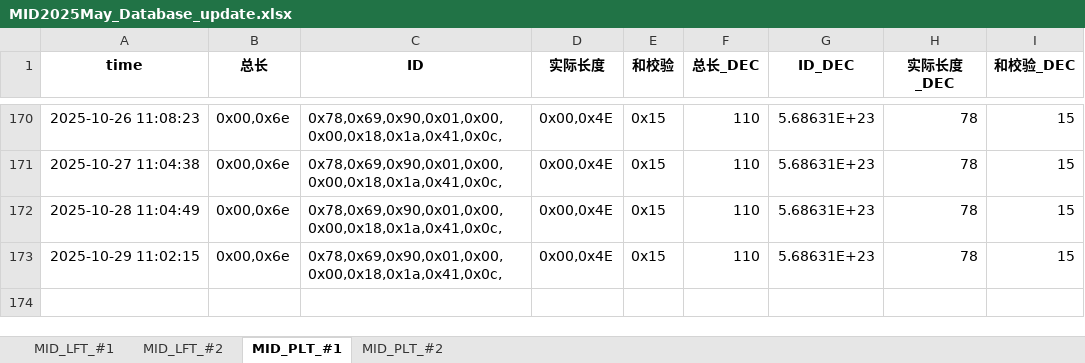
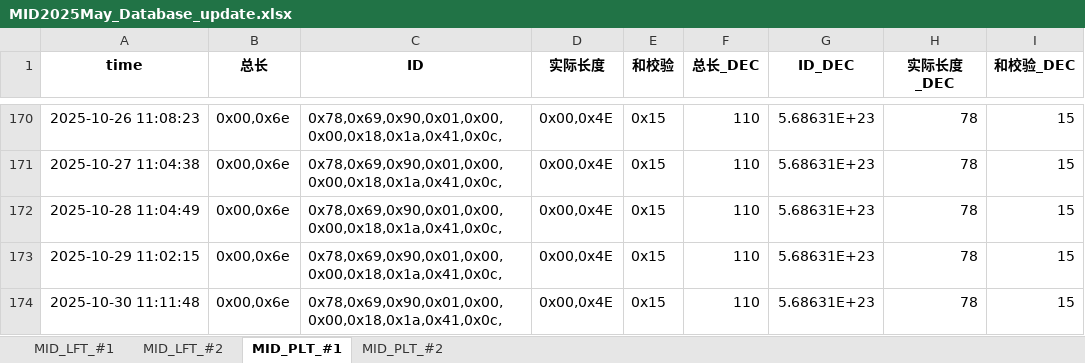
Before and after one commit to weichencsu/tbo_may2025, an Excel workbook: MID2025May_Database_update.xlsx, sheet MID_PLT_#1, drawn as a sheet; only a part is shown, gaps mark what is left out; values as stored, in another font and other column widths than the file's, no borders; the diff names each change by its address in the sheet, - before the commit and + after, or states it on an @@ line.

```diff
--- a/MID2025May_Database_update.xlsx (sheet MID_PLT_#1)
+++ b/MID2025May_Database_update.xlsx (sheet MID_PLT_#1)
+row 174: 2025-10-30 11:11:48 | 0x00,0x6e | 0x78,0x69,0x90,0x01,0x00,0x00,0x18,0x1a,0x41,0x0c, | 0x00,0x4E | 0x15 | 110 | 5.68631E+23 | 78 | 15
```
Also changed, not shown: sheet MID_PLT_#2, sheet MID_LFT_#1, sheet MID_LFT_#2.
